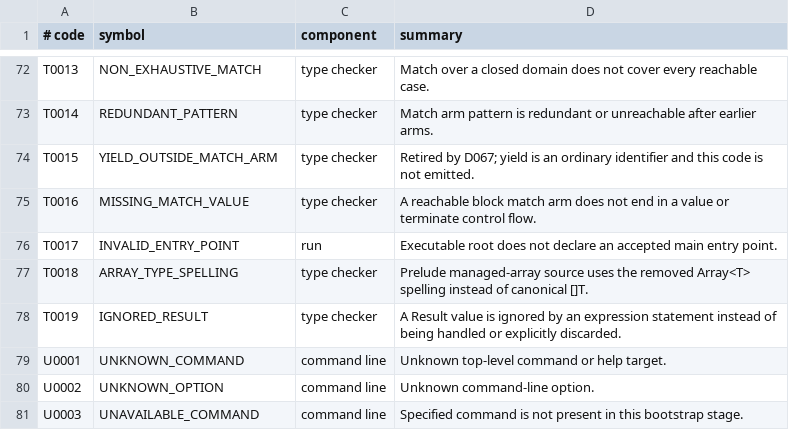
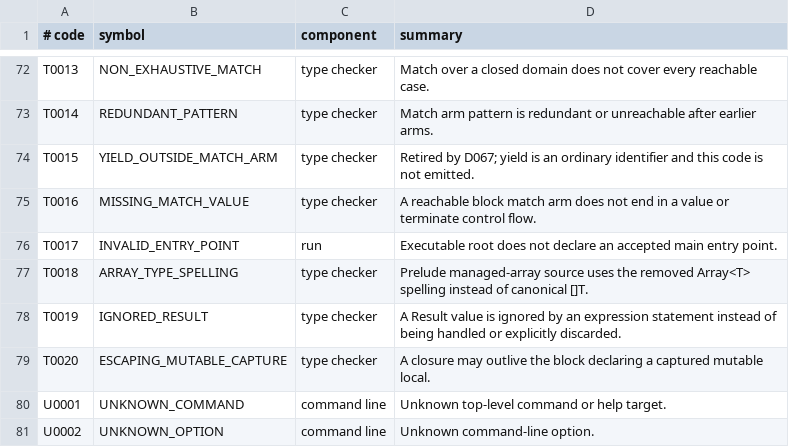
Before and after one commit to avacadorun-dev/marimay, a TSV file: bootstrap/tables/diagnostics.tsv, drawn as a sheet; only a part is shown, gaps mark what is left out; the shorter side is filled out with more unchanged rows.

Commit message:
Warn nonfatally about escaping mutable closure captures

```diff
--- a/bootstrap/tables/diagnostics.tsv
+++ b/bootstrap/tables/diagnostics.tsv
@@ -78,2 +78,3 @@ T0018	ARRAY_TYPE_SPELLING	type checker	Prelude managed-array source uses the rem
 T0019	IGNORED_RESULT	type checker	A Result value is ignored by an expression statement instead of being handled or explicitly discarded.
+T0020	ESCAPING_MUTABLE_CAPTURE	type checker	A closure may outlive the block declaring a captured mutable local.
 U0001	UNKNOWN_COMMAND	command line	Unknown top-level command or help target.
```
Also changed, not shown: 55 other files.
